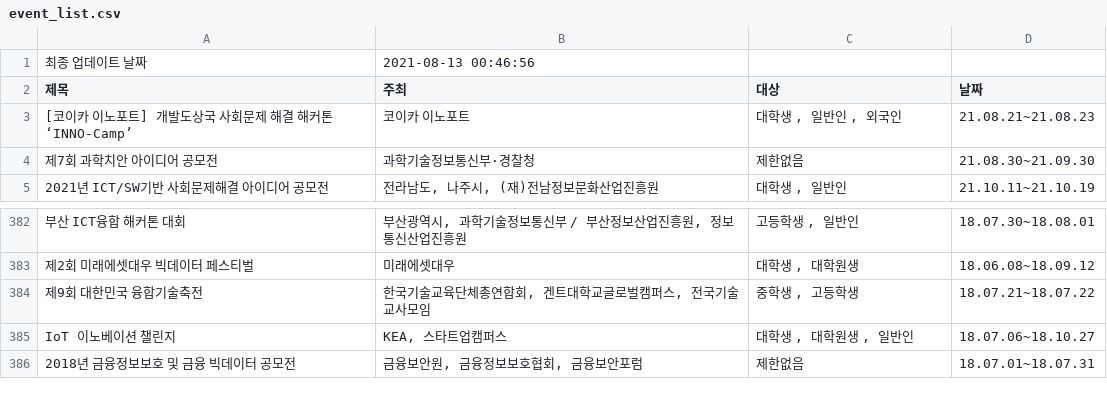
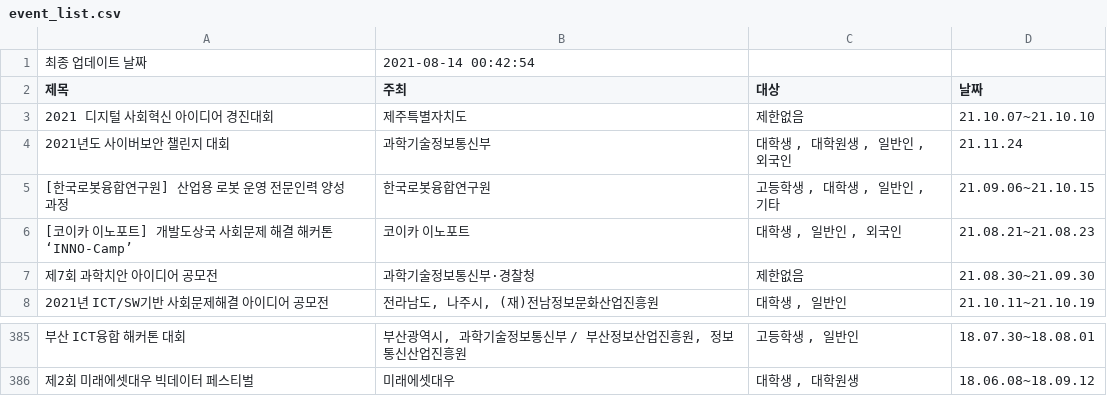
Before and after one commit to shinequasar/web-crawler, a CSV file: event_list.csv, drawn as a sheet; only a part is shown, gaps mark what is left out; removed rows and columns are numbered as before the commit, all else as after; the diff names each change by its address in the sheet, - before the commit and + after, or states it on an @@ line.

Commit message:
Auto - Update Event data with Crawler

```diff
--- a/event_list.csv
+++ b/event_list.csv
-B1 (주최): 2021-08-13 00:46:56
+B1 (주최): 2021-08-14 00:42:54
+row 3: 2021 디지털 사회혁신 아이디어 경진대회 | 제주특별자치도 | 제한없음 | 21.10.07~21.10.10
+row 4: 2021년도 사이버보안 챌린지 대회 | 과학기술정보통신부 | 대학생 , 대학원생 , 일반인 , 외국인 | 21.11.24
+row 5: [한국로봇융합연구원] 산업용 로봇 운영 전문인력 양성과정 | 한국로봇융합연구원 | 고등학생 , 대학생 , 일반인 , 기타 | 21.09.06~21.10.15
-row 384: 제9회 대한민국 융합기술축전 | 한국기술교육단체총연합회, 겐트대학교글로벌캠퍼스, 전국기술교사모임 | 중학생 , 고등학생 | 18.07.21~18.07.22
-row 385: IoT 이노베이션 챌린지 | KEA, 스타트업캠퍼스 | 대학생 , 대학원생 , 일반인 | 18.07.06~18.10.27
-row 386: 2018년 금융정보보호 및 금융 빅데이터 공모전 | 금융보안원, 금융정보보호협회, 금융보안포럼 | 제한없음 | 18.07.01~18.07.31
```
